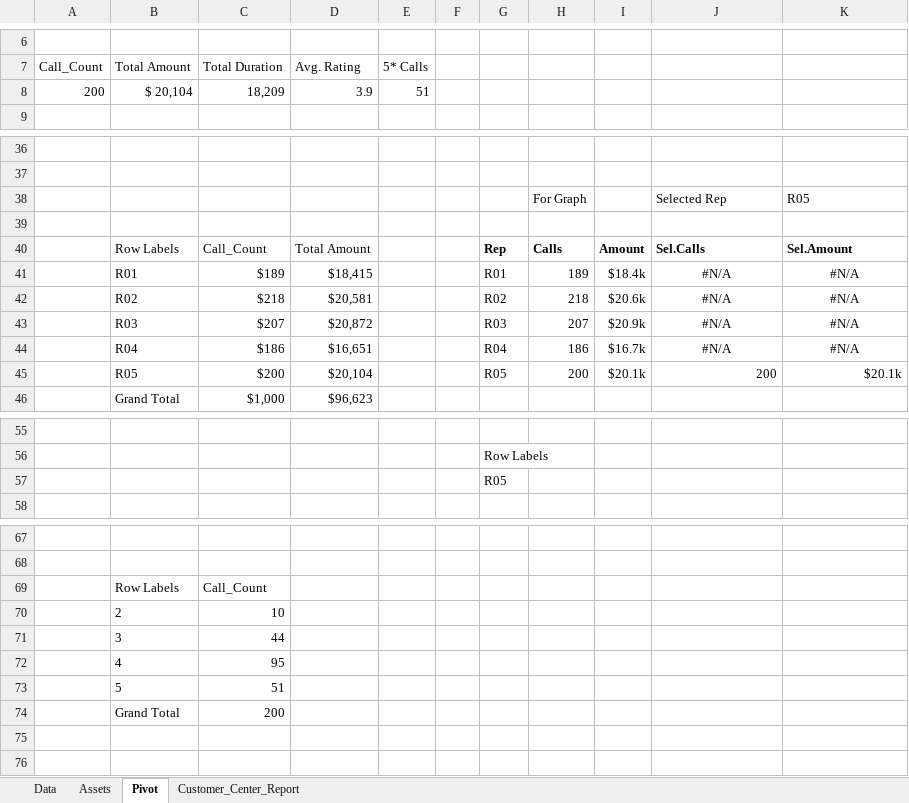
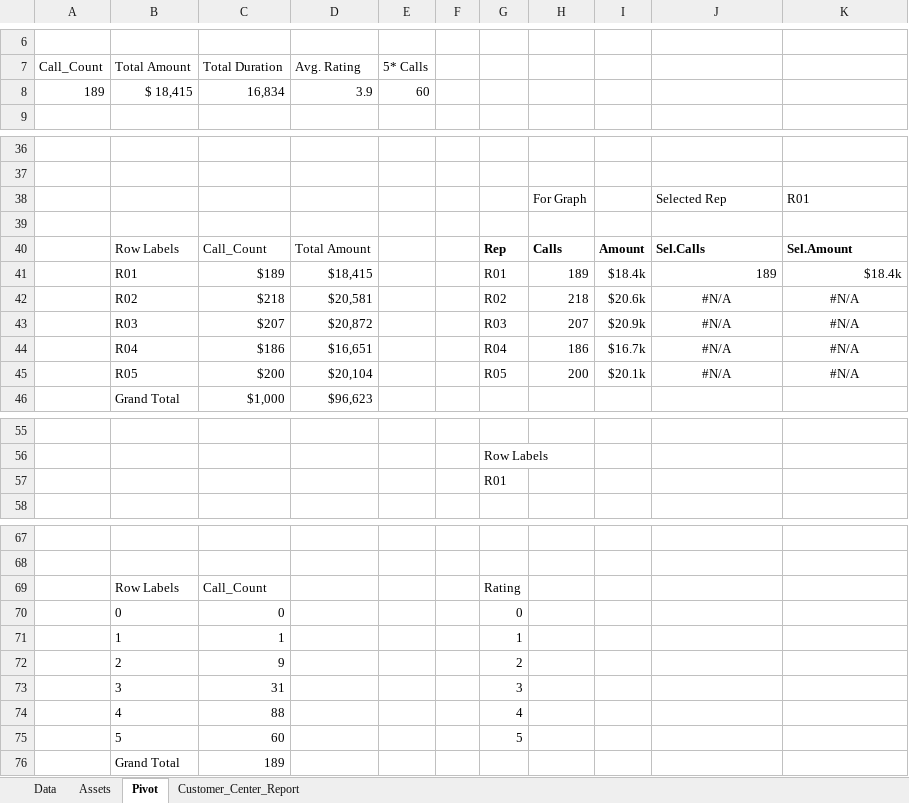
Before and after one commit to AnishK-047/Customer_Center_Data_Analysis_Report, an Excel workbook: Customer_Center_Data_Analysis_Report.xlsx, sheet Pivot, drawn as a sheet; only a part is shown, gaps mark what is left out; values as stored, in another font and other column widths than the file's, no borders; table styles not drawn; removed rows and columns are numbered as before the commit, all else as after; the diff covers the shown part only; the diff names each change by its address in the sheet, - before the commit and + after, or states it on an @@ line.

```diff
--- a/Customer_Center_Data_Analysis_Report.xlsx (sheet Pivot)
+++ b/Customer_Center_Data_Analysis_Report.xlsx (sheet Pivot)
-row 8: 200 | $ 20,104 | 18,209 | 3.9 | 51
+row 8: 189 | $ 18,415 | 16,834 | 3.9 | 60
-K38: R05
+K38: R01
-J41: #N/A
+J41: 189
-J41:K41 alignment: center
+J41:K41 alignment: right
-K41: #N/A
+K41: $18.4k
-J45: 200
+J45: #N/A
-J45:K45 alignment: right
+J45:K45 alignment: center
-K45: $20.1k
+K45: #N/A
-G57: R05
+G57: R01
-G69: (empty)
+G69: Rating
-row 70:  | 2 | 10
-row 71:  | 3 | 44
-row 72:  | 4 | 95
-row 73:  | 5 | 51
-row 74:  | Grand Total | 200
+row 70:  | 0 | 0 |  |  |  | 0
+row 71:  | 1 | 1 |  |  |  | 1
+row 72:  | 2 | 9 |  |  |  | 2
+row 73:  | 3 | 31 |  |  |  | 3
+row 74:  | 4 | 88 |  |  |  | 4
+row 75:  | 5 | 60 |  |  |  | 5
+row 76:  | Grand Total | 189
```
Also changed, not shown: 30 edited cells elsewhere in this sheet, charts or pictures, 1 other file.
